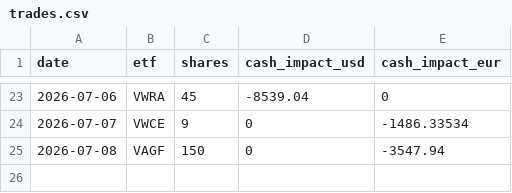
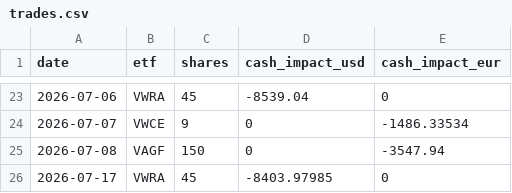
Before and after one commit to obaino/pyProjects, a CSV file: assets/trades.csv, drawn as a sheet; only a part is shown, gaps mark what is left out.

Commit message:
added vwra trade

```diff
--- a/assets/trades.csv
+++ b/assets/trades.csv
@@ -25 +25,2 @@ date,etf,shares,cash_impact_usd,cash_impact_eur
 2026-07-08,VAGF,150,0,-3547.94
+2026-07-17,VWRA,45,-8403.97985,0
```
